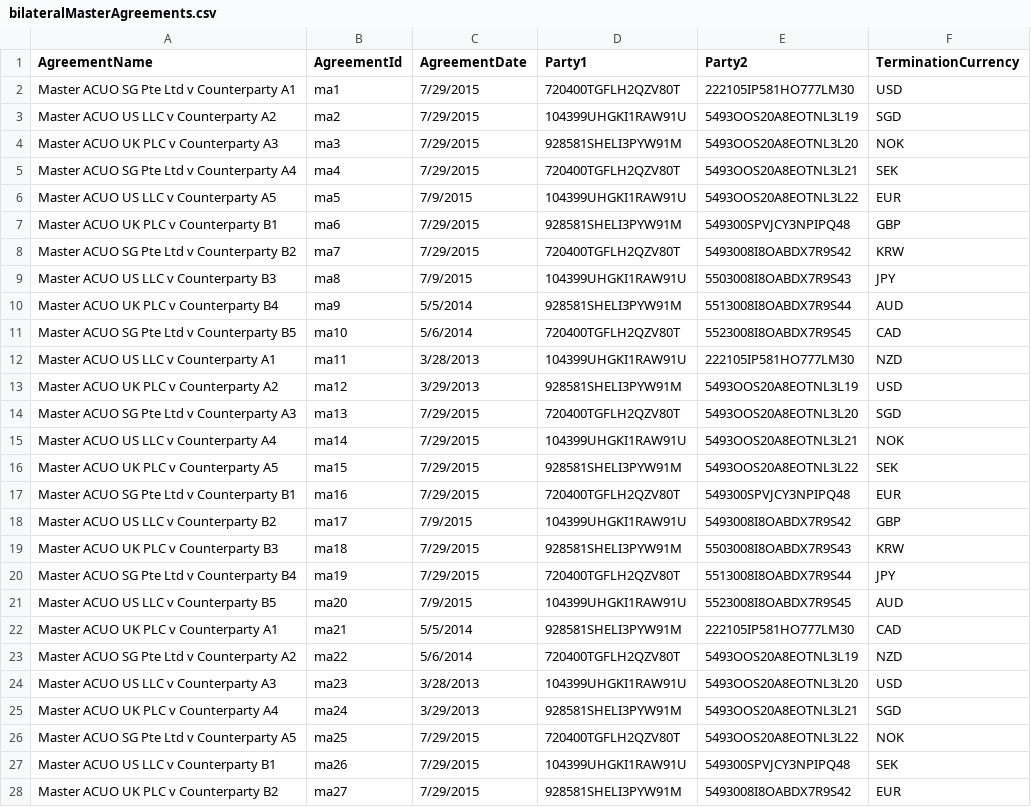
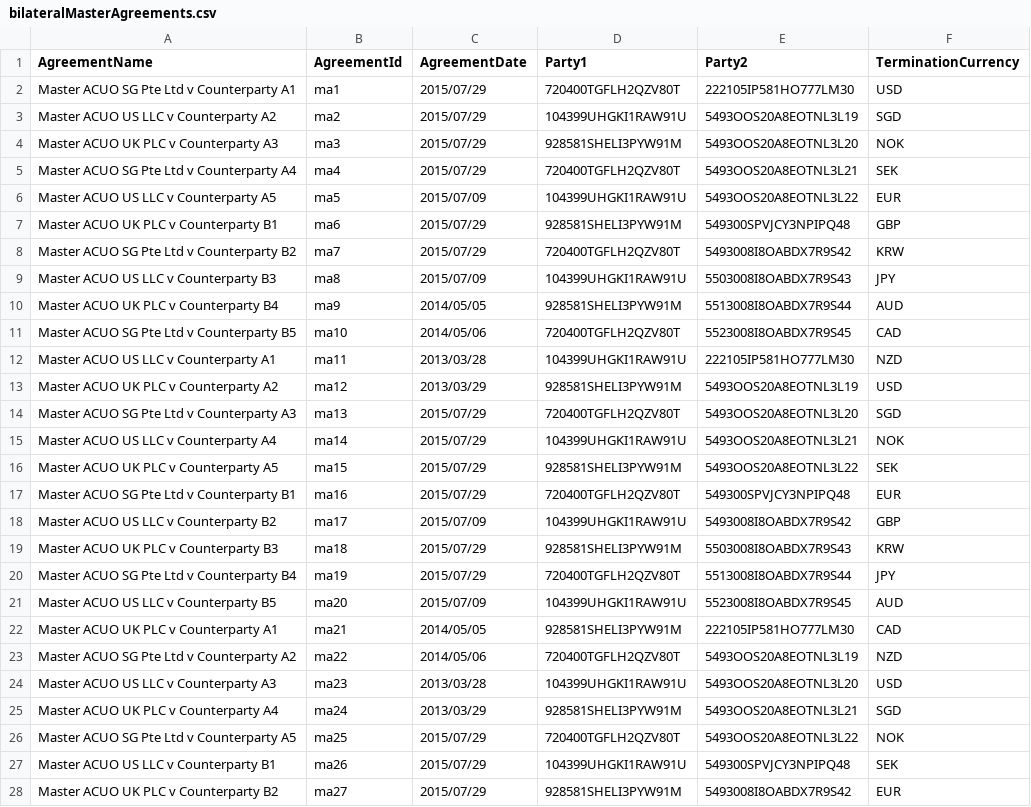
Before and after one commit to AcuoFS/acuo-data, a CSV file: graph-data/clients/ACUO/csv/bilateralMasterAgreements.csv, drawn as a sheet; only a part is shown; the diff covers the shown part only.

```diff
--- a/graph-data/clients/ACUO/csv/bilateralMasterAgreements.csv
+++ b/graph-data/clients/ACUO/csv/bilateralMasterAgreements.csv
@@ -1,28 +1,28 @@
 AgreementName,AgreementId,AgreementDate,Party1,Party2,TerminationCurrency
-Master ACUO SG Pte Ltd v Counterparty A1,ma1,7/29/2015,720400TGFLH2QZV80T,222105IP581HO777LM30,USD
-Master ACUO US LLC v Counterparty A2,ma2,7/29/2015,104399UHGKI1RAW91U,5493OOS20A8EOTNL3L19,SGD
-Master ACUO UK PLC v Counterparty A3,ma3,7/29/2015,928581SHELI3PYW91M,5493OOS20A8EOTNL3L20,NOK
-Master ACUO SG Pte Ltd v Counterparty A4,ma4,7/29/2015,720400TGFLH2QZV80T,5493OOS20A8EOTNL3L21,SEK
-Master ACUO US LLC v Counterparty A5,ma5,7/9/2015,104399UHGKI1RAW91U,5493OOS20A8EOTNL3L22,EUR
-Master ACUO UK PLC v Counterparty B1,ma6,7/29/2015,928581SHELI3PYW91M,549300SPVJCY3NPIPQ48,GBP
-Master ACUO SG Pte Ltd v Counterparty B2,ma7,7/29/2015,720400TGFLH2QZV80T,5493008I8OABDX7R9S42,KRW
-Master ACUO US LLC v Counterparty B3,ma8,7/9/2015,104399UHGKI1RAW91U,5503008I8OABDX7R9S43,JPY
-Master ACUO UK PLC v Counterparty B4,ma9,5/5/2014,928581SHELI3PYW91M,5513008I8OABDX7R9S44,AUD
-Master ACUO SG Pte Ltd v Counterparty B5,ma10,5/6/2014,720400TGFLH2QZV80T,5523008I8OABDX7R9S45,CAD
-Master ACUO US LLC v Counterparty A1,ma11,3/28/2013,104399UHGKI1RAW91U,222105IP581HO777LM30,NZD
-Master ACUO UK PLC v Counterparty A2,ma12,3/29/2013,928581SHELI3PYW91M,5493OOS20A8EOTNL3L19,USD
-Master ACUO SG Pte Ltd v Counterparty A3,ma13,7/29/2015,720400TGFLH2QZV80T,5493OOS20A8EOTNL3L20,SGD
-Master ACUO US LLC v Counterparty A4,ma14,7/29/2015,104399UHGKI1RAW91U,5493OOS20A8EOTNL3L21,NOK
-Master ACUO UK PLC v Counterparty A5,ma15,7/29/2015,928581SHELI3PYW91M,5493OOS20A8EOTNL3L22,SEK
-Master ACUO SG Pte Ltd v Counterparty B1,ma16,7/29/2015,720400TGFLH2QZV80T,549300SPVJCY3NPIPQ48,EUR
-Master ACUO US LLC v Counterparty B2,ma17,7/9/2015,104399UHGKI1RAW91U,5493008I8OABDX7R9S42,GBP
-Master ACUO UK PLC v Counterparty B3,ma18,7/29/2015,928581SHELI3PYW91M,5503008I8OABDX7R9S43,KRW
-Master ACUO SG Pte Ltd v Counterparty B4,ma19,7/29/2015,720400TGFLH2QZV80T,5513008I8OABDX7R9S44,JPY
-Master ACUO US LLC v Counterparty B5,ma20,7/9/2015,104399UHGKI1RAW91U,5523008I8OABDX7R9S45,AUD
-Master ACUO UK PLC v Counterparty A1,ma21,5/5/2014,928581SHELI3PYW91M,222105IP581HO777LM30,CAD
-Master ACUO SG Pte Ltd v Counterparty A2,ma22,5/6/2014,720400TGFLH2QZV80T,5493OOS20A8EOTNL3L19,NZD
-Master ACUO US LLC v Counterparty A3,ma23,3/28/2013,104399UHGKI1RAW91U,5493OOS20A8EOTNL3L20,USD
-Master ACUO UK PLC v Counterparty A4,ma24,3/29/2013,928581SHELI3PYW91M,5493OOS20A8EOTNL3L21,SGD
-Master ACUO SG Pte Ltd v Counterparty A5,ma25,7/29/2015,720400TGFLH2QZV80T,5493OOS20A8EOTNL3L22,NOK
-Master ACUO US LLC v Counterparty B1,ma26,7/29/2015,104399UHGKI1RAW91U,549300SPVJCY3NPIPQ48,SEK
-Master ACUO UK PLC v Counterparty B2,ma27,7/29/2015,928581SHELI3PYW91M,5493008I8OABDX7R9S42,EUR
+Master ACUO SG Pte Ltd v Counterparty A1,ma1,2015/07/29,720400TGFLH2QZV80T,222105IP581HO777LM30,USD
+Master ACUO US LLC v Counterparty A2,ma2,2015/07/29,104399UHGKI1RAW91U,5493OOS20A8EOTNL3L19,SGD
+Master ACUO UK PLC v Counterparty A3,ma3,2015/07/29,928581SHELI3PYW91M,5493OOS20A8EOTNL3L20,NOK
+Master ACUO SG Pte Ltd v Counterparty A4,ma4,2015/07/29,720400TGFLH2QZV80T,5493OOS20A8EOTNL3L21,SEK
+Master ACUO US LLC v Counterparty A5,ma5,2015/07/09,104399UHGKI1RAW91U,5493OOS20A8EOTNL3L22,EUR
+Master ACUO UK PLC v Counterparty B1,ma6,2015/07/29,928581SHELI3PYW91M,549300SPVJCY3NPIPQ48,GBP
+Master ACUO SG Pte Ltd v Counterparty B2,ma7,2015/07/29,720400TGFLH2QZV80T,5493008I8OABDX7R9S42,KRW
+Master ACUO US LLC v Counterparty B3,ma8,2015/07/09,104399UHGKI1RAW91U,5503008I8OABDX7R9S43,JPY
+Master ACUO UK PLC v Counterparty B4,ma9,2014/05/05,928581SHELI3PYW91M,5513008I8OABDX7R9S44,AUD
+Master ACUO SG Pte Ltd v Counterparty B5,ma10,2014/05/06,720400TGFLH2QZV80T,5523008I8OABDX7R9S45,CAD
+Master ACUO US LLC v Counterparty A1,ma11,2013/03/28,104399UHGKI1RAW91U,222105IP581HO777LM30,NZD
+Master ACUO UK PLC v Counterparty A2,ma12,2013/03/29,928581SHELI3PYW91M,5493OOS20A8EOTNL3L19,USD
+Master ACUO SG Pte Ltd v Counterparty A3,ma13,2015/07/29,720400TGFLH2QZV80T,5493OOS20A8EOTNL3L20,SGD
+Master ACUO US LLC v Counterparty A4,ma14,2015/07/29,104399UHGKI1RAW91U,5493OOS20A8EOTNL3L21,NOK
+Master ACUO UK PLC v Counterparty A5,ma15,2015/07/29,928581SHELI3PYW91M,5493OOS20A8EOTNL3L22,SEK
+Master ACUO SG Pte Ltd v Counterparty B1,ma16,2015/07/29,720400TGFLH2QZV80T,549300SPVJCY3NPIPQ48,EUR
+Master ACUO US LLC v Counterparty B2,ma17,2015/07/09,104399UHGKI1RAW91U,5493008I8OABDX7R9S42,GBP
+Master ACUO UK PLC v Counterparty B3,ma18,2015/07/29,928581SHELI3PYW91M,5503008I8OABDX7R9S43,KRW
+Master ACUO SG Pte Ltd v Counterparty B4,ma19,2015/07/29,720400TGFLH2QZV80T,5513008I8OABDX7R9S44,JPY
+Master ACUO US LLC v Counterparty B5,ma20,2015/07/09,104399UHGKI1RAW91U,5523008I8OABDX7R9S45,AUD
+Master ACUO UK PLC v Counterparty A1,ma21,2014/05/05,928581SHELI3PYW91M,222105IP581HO777LM30,CAD
+Master ACUO SG Pte Ltd v Counterparty A2,ma22,2014/05/06,720400TGFLH2QZV80T,5493OOS20A8EOTNL3L19,NZD
+Master ACUO US LLC v Counterparty A3,ma23,2013/03/28,104399UHGKI1RAW91U,5493OOS20A8EOTNL3L20,USD
+Master ACUO UK PLC v Counterparty A4,ma24,2013/03/29,928581SHELI3PYW91M,5493OOS20A8EOTNL3L21,SGD
+Master ACUO SG Pte Ltd v Counterparty A5,ma25,2015/07/29,720400TGFLH2QZV80T,5493OOS20A8EOTNL3L22,NOK
+Master ACUO US LLC v Counterparty B1,ma26,2015/07/29,104399UHGKI1RAW91U,549300SPVJCY3NPIPQ48,SEK
+Master ACUO UK PLC v Counterparty B2,ma27,2015/07/29,928581SHELI3PYW91M,5493008I8OABDX7R9S42,EUR
```
Also changed, not shown: 4 edited cells elsewhere in this file, graph-data/clients/ACUO/csv/bilateralAgreements.csv, graph-data/clients/Palo/csv/bilateralAgreements.csv, 3 other files.
